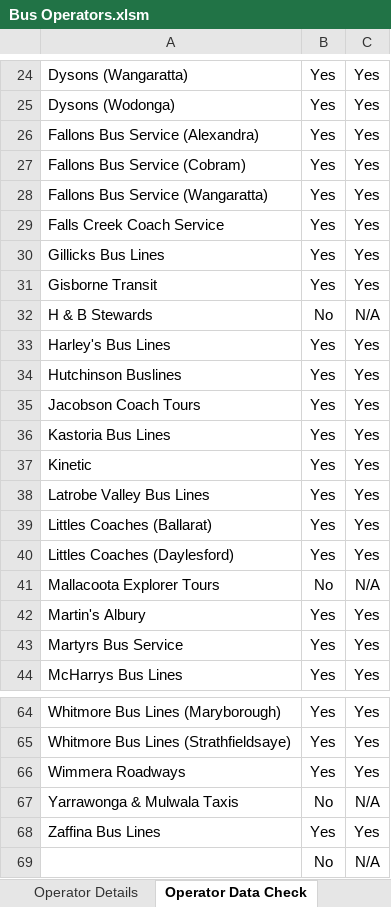
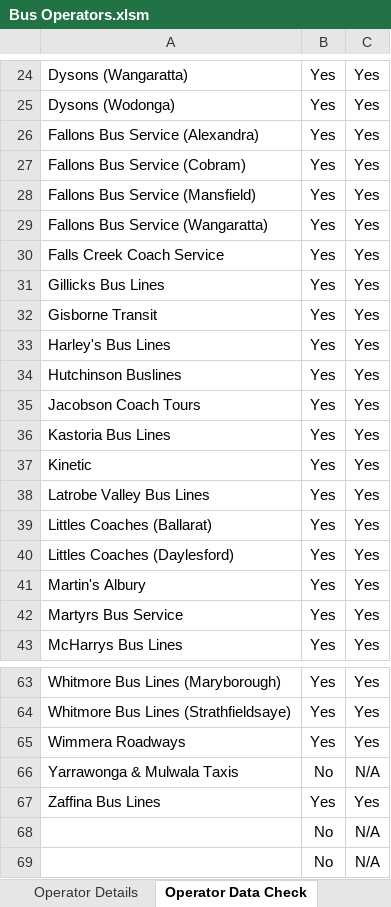
Before and after one commit to TransportVic/TransportVic-Data, an Excel workbook: excel/bus/operators/Bus Operators.xlsm, sheet Operator Data Check, drawn as a sheet; only a part is shown, gaps mark what is left out; values as stored, in another font and other column widths than the file's, no borders; conditional formats not drawn; removed rows and columns are numbered as before the commit, all else as after; the diff names each change by its address in the sheet, - before the commit and + after, or states it on an @@ line.

Commit message:
update operator listing

```diff
--- a/excel/bus/operators/Bus Operators.xlsm (sheet Operator Data Check)
+++ b/excel/bus/operators/Bus Operators.xlsm (sheet Operator Data Check)
+row 28: Fallons Bus Service (Mansfield) | Yes | Yes
-row 32: H & B Stewards | No | N/A
-row 41: Mallacoota Explorer Tours | No | N/A
+row 68:  | No | N/A
```
Also changed, not shown: sheet Operator Details, sheet Regional - Inter Town Link, sheet Metro, formulas that keep their value.
